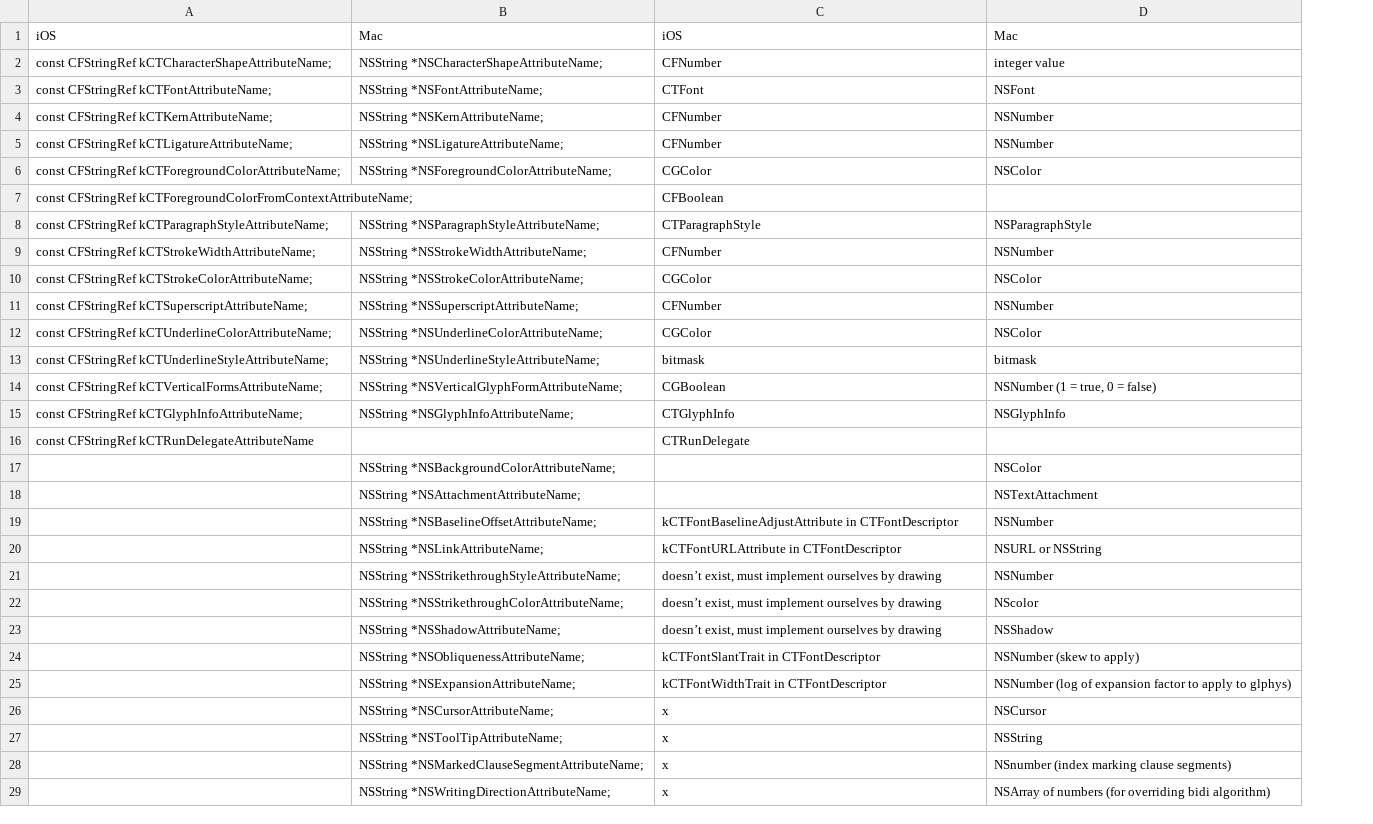
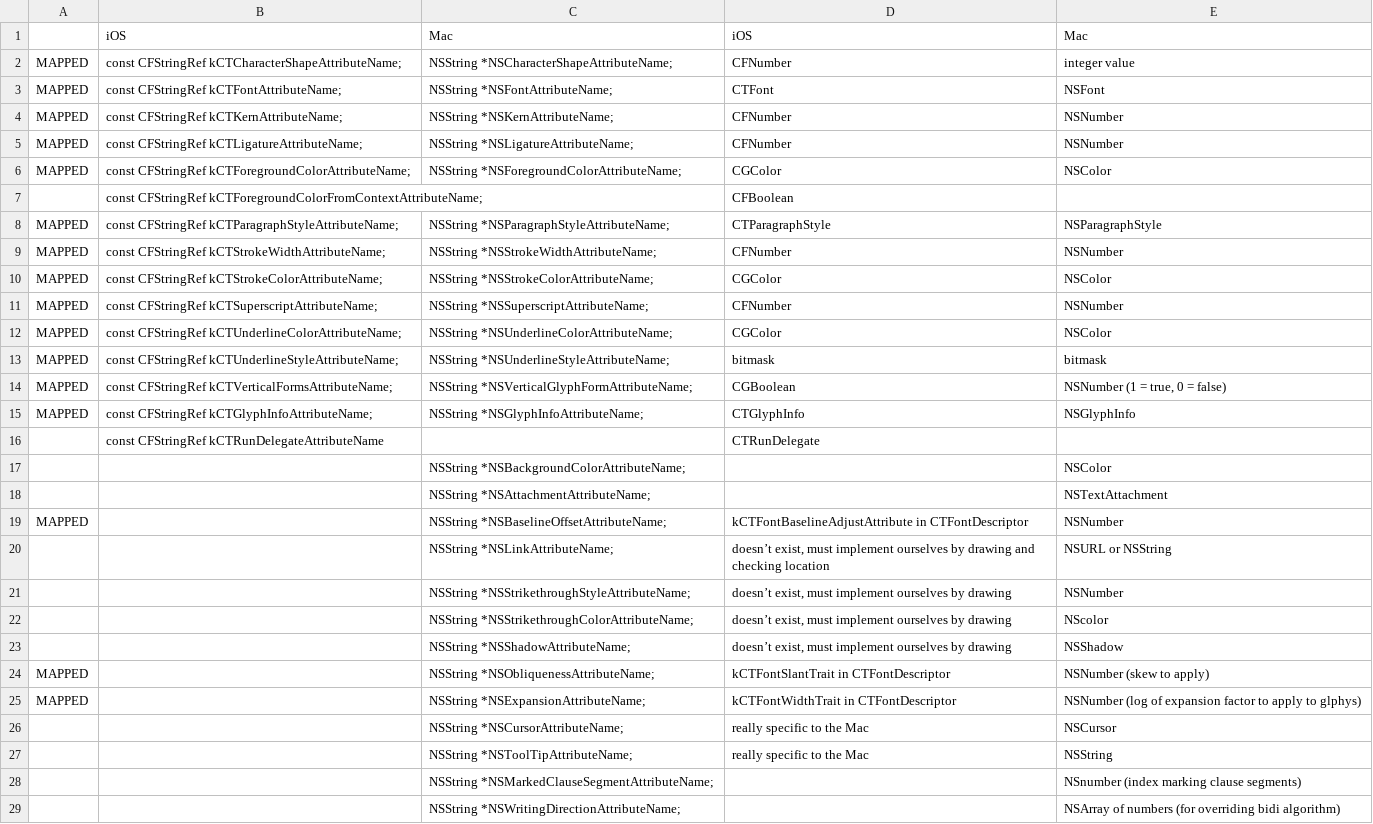
Before and after one commit to echoz/MNcoder, a CSV file: NSAttributedStringsMappingModel.csv, drawn as a sheet; addresses are those after the commit; the diff names each change by its address in the sheet, - before the commit and + after, or states it on an @@ line.

Commit message:
updated mapping model

```diff
--- a/NSAttributedStringsMappingModel.csv
+++ b/NSAttributedStringsMappingModel.csv
+column A, rows 2-25: MAPPED | MAPPED | MAPPED | MAPPED | MAPPED |  | MAPPED | MAPPED | MAPPED | MAPPED | MAPPED | MAPPED | MAPPED | MAPPED |  |  |  | MAPPED |  |  |  |  | MAPPED | MAPPED
-D20: kCTFontURLAttribute in CTFontDescriptor
+D20: doesn’t exist, must implement ourselves by drawing and checking location
-D26:D27: x
+D26:D27: really specific to the Mac
-D28:D29: x
+D28:D29: (empty)
```
